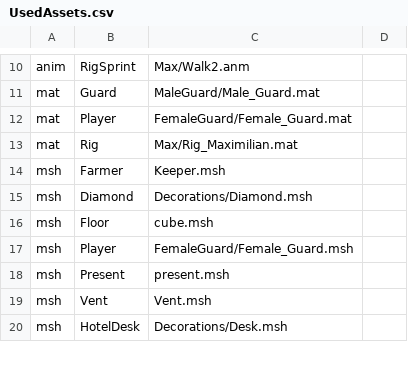
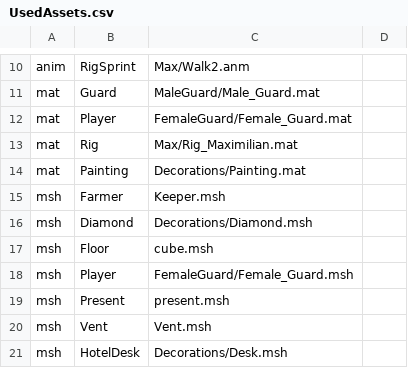
Before and after one commit to Nijelous/CSC8508-2023, a CSV file: Assets/UsedAssets.csv, drawn as a sheet; only a part is shown, gaps mark what is left out; the diff names each change by its address in the sheet, - before the commit and + after, or states it on an @@ line.

Commit message:
Material Rework
Materials now decoupled from Animations, can now be used for any mesh.

```diff
--- a/Assets/UsedAssets.csv
+++ b/Assets/UsedAssets.csv
+row 14: mat | Painting | Decorations/Painting.mat
```
Also changed, not shown: 11 other files.
